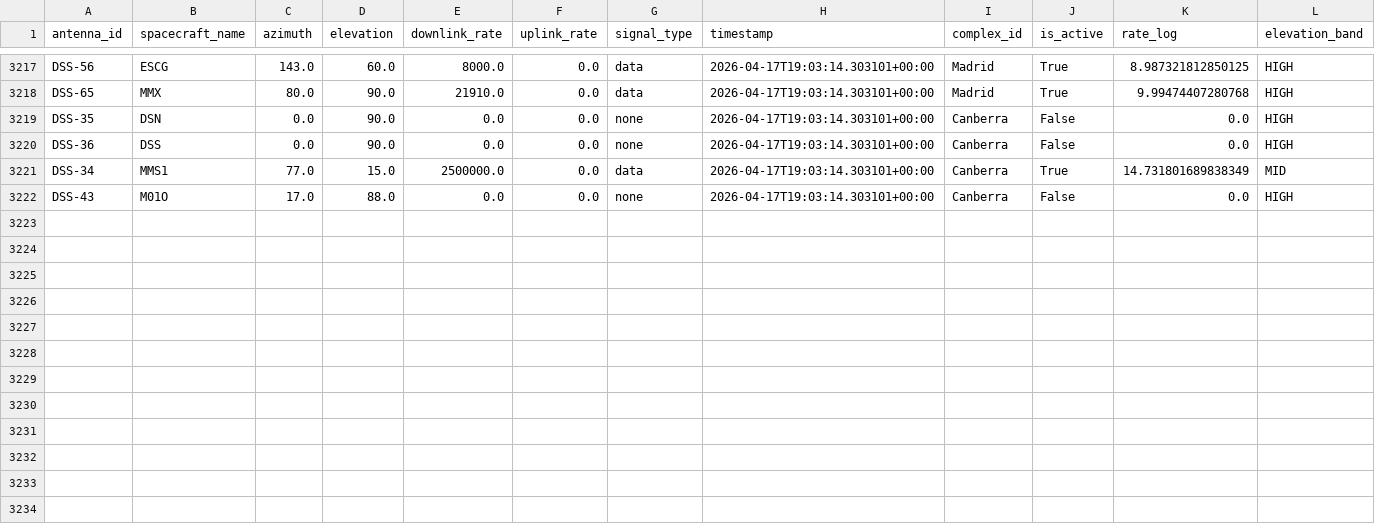
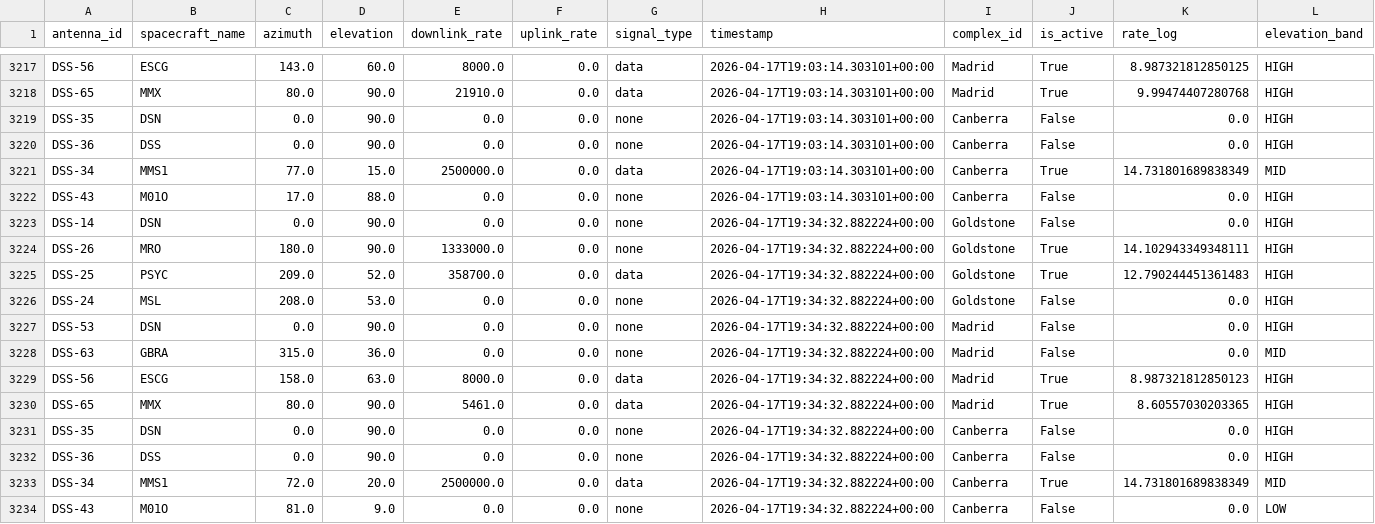
Before and after one commit to nyandajr/dsn-anomaly-tracker, a CSV file: data/history.csv, drawn as a sheet; only a part is shown, gaps mark what is left out; rows hold the shown columns only; the diff names each change by its address in the sheet, - before the commit and + after, or states it on an @@ line.

```diff
--- a/data/history.csv
+++ b/data/history.csv
+row 3223: DSS-14 | DSN | 0.0 | 90.0 | 0.0 | 0.0 | none | 2026-04-17T19:34:32.882224+00:00 | Goldstone | False | 0.0 | HIGH
+row 3224: DSS-26 | MRO | 180.0 | 90.0 | 1333000.0 | 0.0 | none | 2026-04-17T19:34:32.882224+00:00 | Goldstone | True | 14.102943349348111 | HIGH
+row 3225: DSS-25 | PSYC | 209.0 | 52.0 | 358700.0 | 0.0 | data | 2026-04-17T19:34:32.882224+00:00 | Goldstone | True | 12.790244451361483 | HIGH
+row 3226: DSS-24 | MSL | 208.0 | 53.0 | 0.0 | 0.0 | none | 2026-04-17T19:34:32.882224+00:00 | Goldstone | False | 0.0 | HIGH
+row 3227: DSS-53 | DSN | 0.0 | 90.0 | 0.0 | 0.0 | none | 2026-04-17T19:34:32.882224+00:00 | Madrid | False | 0.0 | HIGH
+row 3228: DSS-63 | GBRA | 315.0 | 36.0 | 0.0 | 0.0 | none | 2026-04-17T19:34:32.882224+00:00 | Madrid | False | 0.0 | MID
+row 3229: DSS-56 | ESCG | 158.0 | 63.0 | 8000.0 | 0.0 | data | 2026-04-17T19:34:32.882224+00:00 | Madrid | True | 8.987321812850123 | HIGH
+row 3230: DSS-65 | MMX | 80.0 | 90.0 | 5461.0 | 0.0 | data | 2026-04-17T19:34:32.882224+00:00 | Madrid | True | 8.60557030203365 | HIGH
+row 3231: DSS-35 | DSN | 0.0 | 90.0 | 0.0 | 0.0 | none | 2026-04-17T19:34:32.882224+00:00 | Canberra | False | 0.0 | HIGH
+row 3232: DSS-36 | DSS | 0.0 | 90.0 | 0.0 | 0.0 | none | 2026-04-17T19:34:32.882224+00:00 | Canberra | False | 0.0 | HIGH
+row 3233: DSS-34 | MMS1 | 72.0 | 20.0 | 2500000.0 | 0.0 | data | 2026-04-17T19:34:32.882224+00:00 | Canberra | True | 14.731801689838349 | MID
+row 3234: DSS-43 | M01O | 81.0 | 9.0 | 0.0 | 0.0 | none | 2026-04-17T19:34:32.882224+00:00 | Canberra | False | 0.0 | LOW
```
Also changed, not shown: 2 other files.
